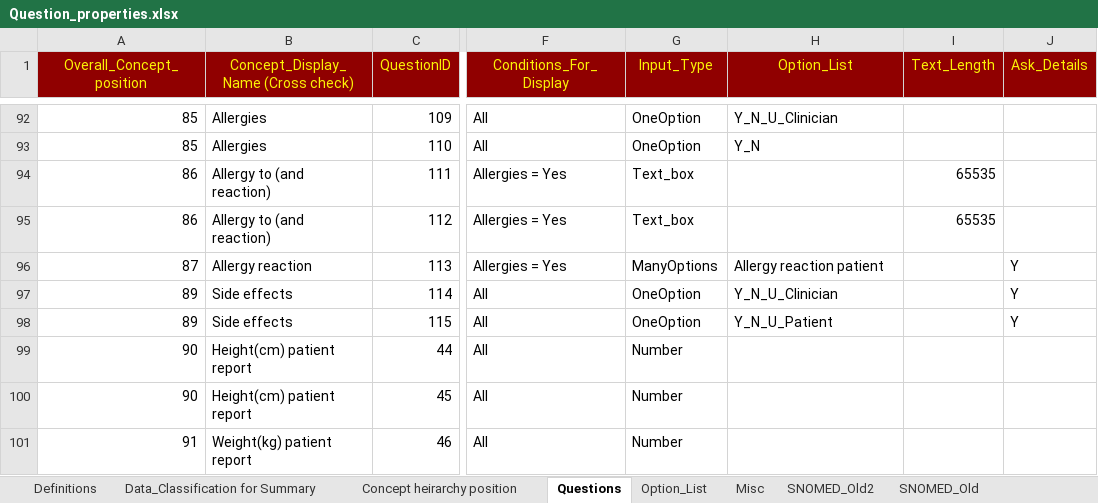
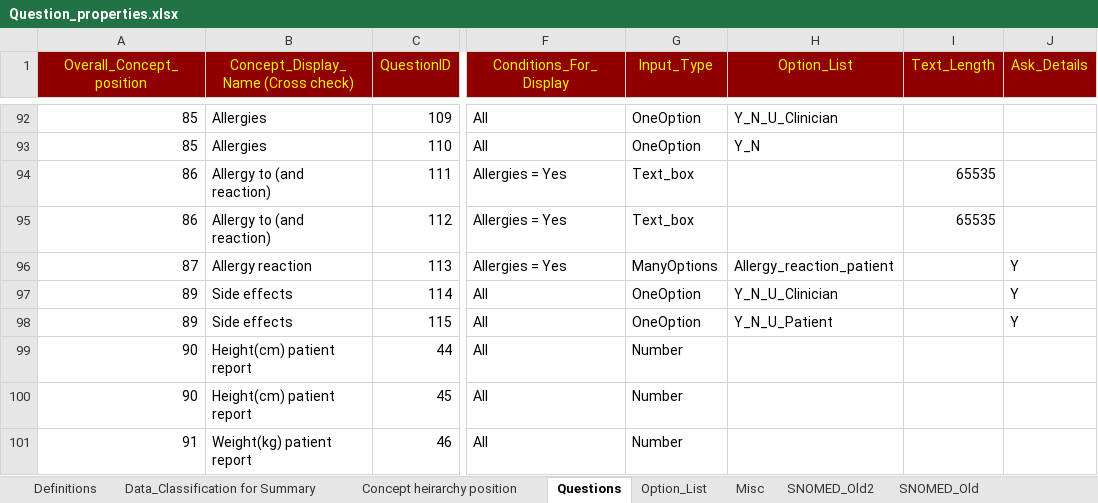
Before and after one commit to dbelavy/periop_open, an Excel workbook: spreadsheet/Question_properties.xlsx, sheet Questions, drawn as a sheet; only a part is shown, gaps mark what is left out; values as stored, in another font and other column widths than the file's, no borders; charts and pictures not drawn; the diff names each change by its address in the sheet, - before the commit and + after, or states it on an @@ line.

Commit message:
Minor Question change

```diff
--- a/spreadsheet/Question_properties.xlsx (sheet Questions)
+++ b/spreadsheet/Question_properties.xlsx (sheet Questions)
-H96 (Option_List): Allergy reaction patient
+H96 (Option_List): Allergy_reaction_patient
```
